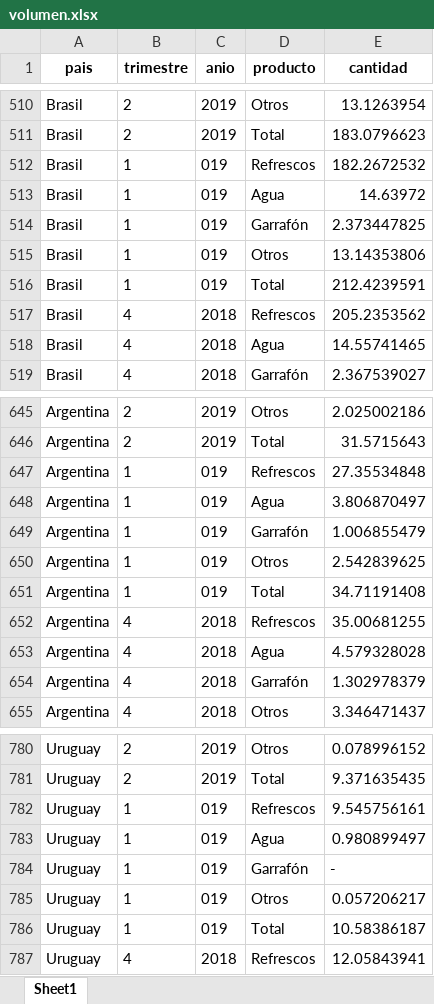
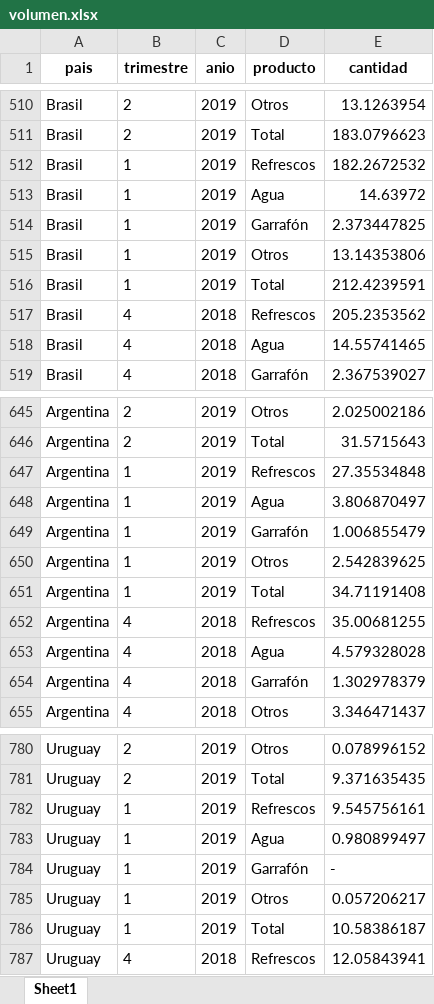
Before and after one commit to B4s4cch1/Proyecto-Griselda, an Excel workbook: exports/volumen.xlsx, sheet Sheet1, drawn as a sheet; only a part is shown, gaps mark what is left out; values as stored, in another font and other column widths than the file's, no borders; the diff covers the shown part only; the diff names each change by its address in the sheet, - before the commit and + after, or states it on an @@ line.

```diff
--- a/exports/volumen.xlsx (sheet Sheet1)
+++ b/exports/volumen.xlsx (sheet Sheet1)
-C512:C516 (anio): 019
+C512:C516 (anio): 2019
-C647:C651 (anio): 019
+C647:C651 (anio): 2019
-C782:C786 (anio): 019
+C782:C786 (anio): 2019
```
Also changed, not shown: 15 edited cells elsewhere in this sheet, Recopilación coca cola.xlsx, exports/KofGeneral.xlsx, 8 other files.
